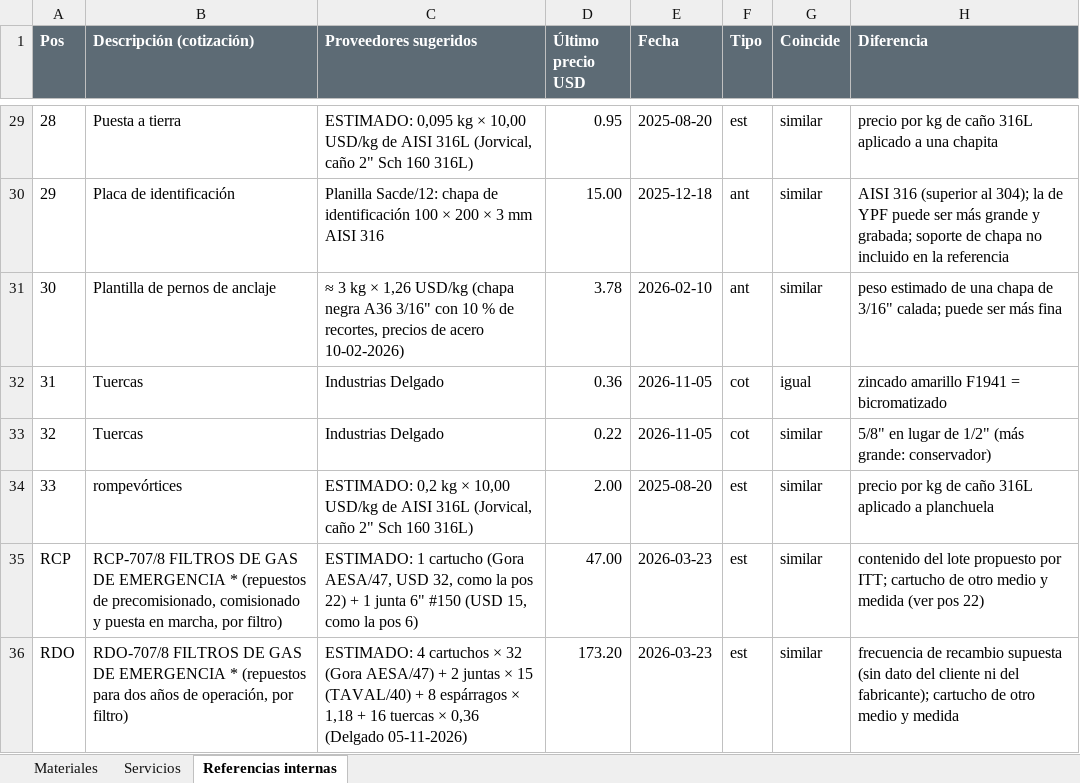
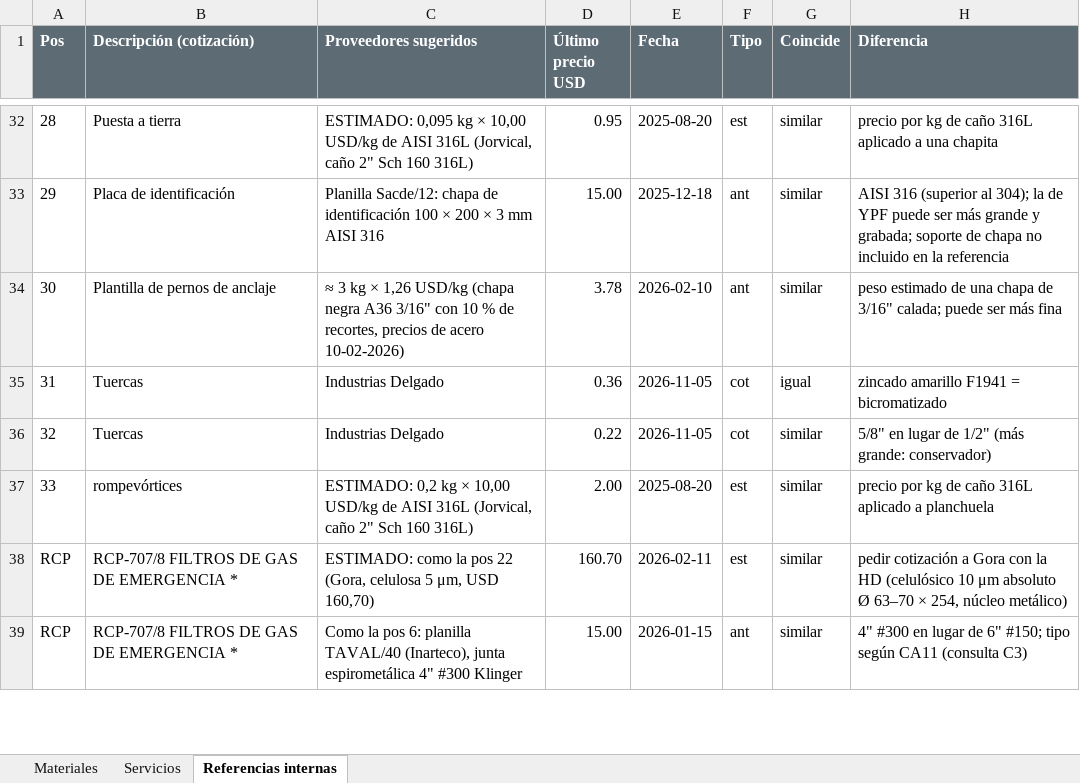
Before and after one commit to ricardoalvarezu2-cyber/cotizador-itt-2.0, an Excel workbook: cotizaciones/COT26-0010-001_AESA_C5297_FILTROS_GAS/compras/COT26-0010-001_pedido_materiales_compras.xlsx, sheet Referencias internas, drawn as a sheet; only a part is shown, gaps mark what is left out; values as stored, in another font and other column widths than the file's, no borders; removed rows and columns are numbered as before the commit, all else as after; the diff covers the shown part only; the diff names each change by its address in the sheet, - before the commit and + after, or states it on an @@ line.

```diff
--- a/cotizaciones/COT26-0010-001_AESA_C5297_FILTROS_GAS/compras/COT26-0010-001_pedido_materiales_compras.xlsx (sheet Referencias internas)
+++ b/cotizaciones/COT26-0010-001_AESA_C5297_FILTROS_GAS/compras/COT26-0010-001_pedido_materiales_compras.xlsx (sheet Referencias internas)
-row 35: RCP | RCP-707/8 FILTROS DE GAS DE EMERGENCIA * (repuestos de precomisionado, comisionado y puesta en marcha, por filtro) | ESTIMADO: 1 cartucho (Gora AESA/47, USD 32, como la pos 22) + 1 junta 6" #150 (USD 15, como la pos 6) | 47.00 | 2026-03-23 | est | similar | contenido del lote propuesto por ITT; cartucho de otro medio y medida (ver pos 22)
-row 36: RDO | RDO-707/8 FILTROS DE GAS DE EMERGENCIA * (repuestos para dos años de operación, por filtro) | ESTIMADO: 4 cartuchos × 32 (Gora AESA/47) + 2 juntas × 15 (TAVAL/40) + 8 espárragos × 1,18 + 16 tuercas × 0,36 (Delgado 05-11-2026) | 173.20 | 2026-03-23 | est | similar | frecuencia de recambio supuesta (sin dato del cliente ni del fabricante); cartucho de otro medio y medida
+row 38: RCP | RCP-707/8 FILTROS DE GAS DE EMERGENCIA * | ESTIMADO: como la pos 22 (Gora, celulosa 5 μm, USD 160,70) | 160.70 | 2026-02-11 | est | similar | pedir cotización a Gora con la HD (celulósico 10 μm absoluto Ø 63–70 × 254, núcleo metálico)
+row 39: RCP | RCP-707/8 FILTROS DE GAS DE EMERGENCIA * | Como la pos 6: planilla TAVAL/40 (Inarteco), junta espirometálica 4" #300 Klinger | 15.00 | 2026-01-15 | ant | similar | 4" #300 en lugar de 6" #150; tipo según CA11 (consulta C3)
```
Also changed, not shown: 7 added rows, 16 edited cells and cell formats elsewhere in this sheet, sheet Materiales, cotizaciones/COT26-0010-001_AESA_C5297_FILTROS_GAS/COT26-0010-001_AESA_C5297_FILTROS_FCC707-708.xlsx, 21 other files.
